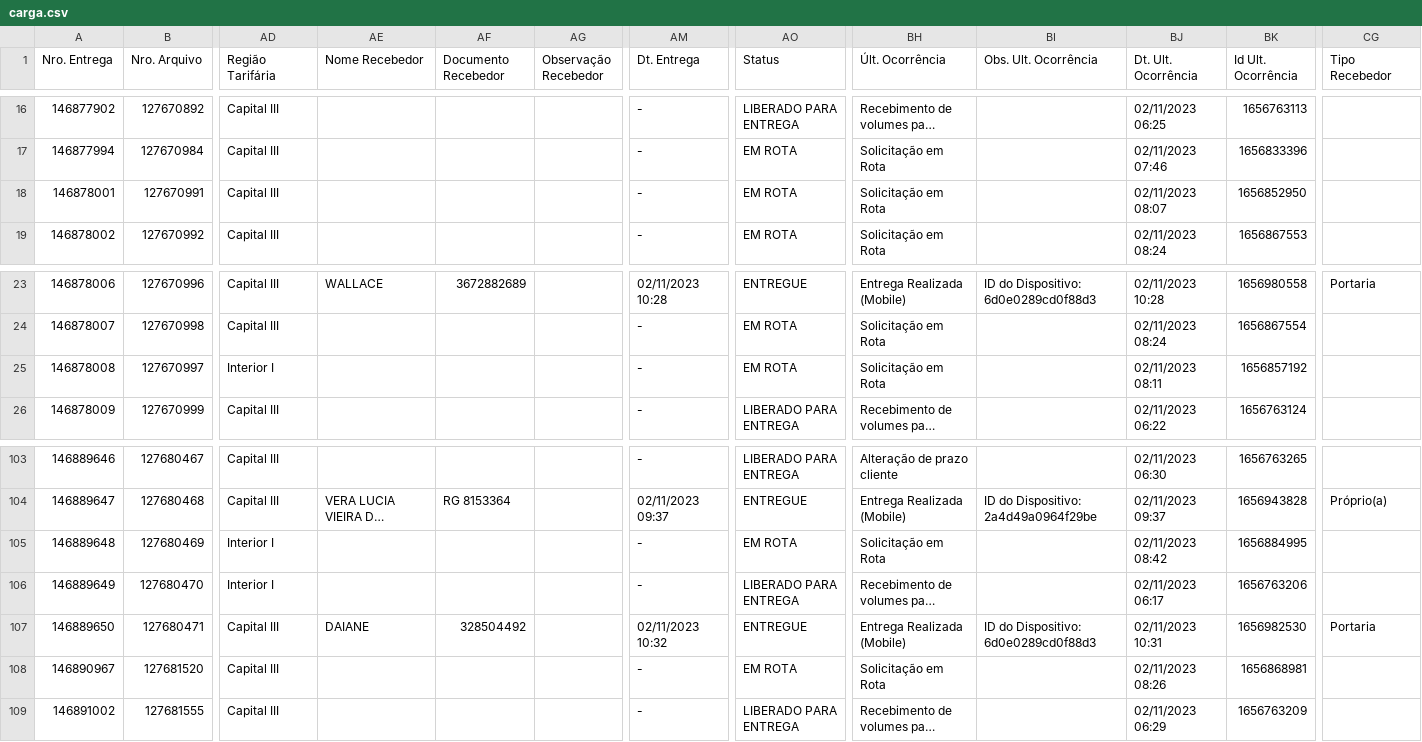
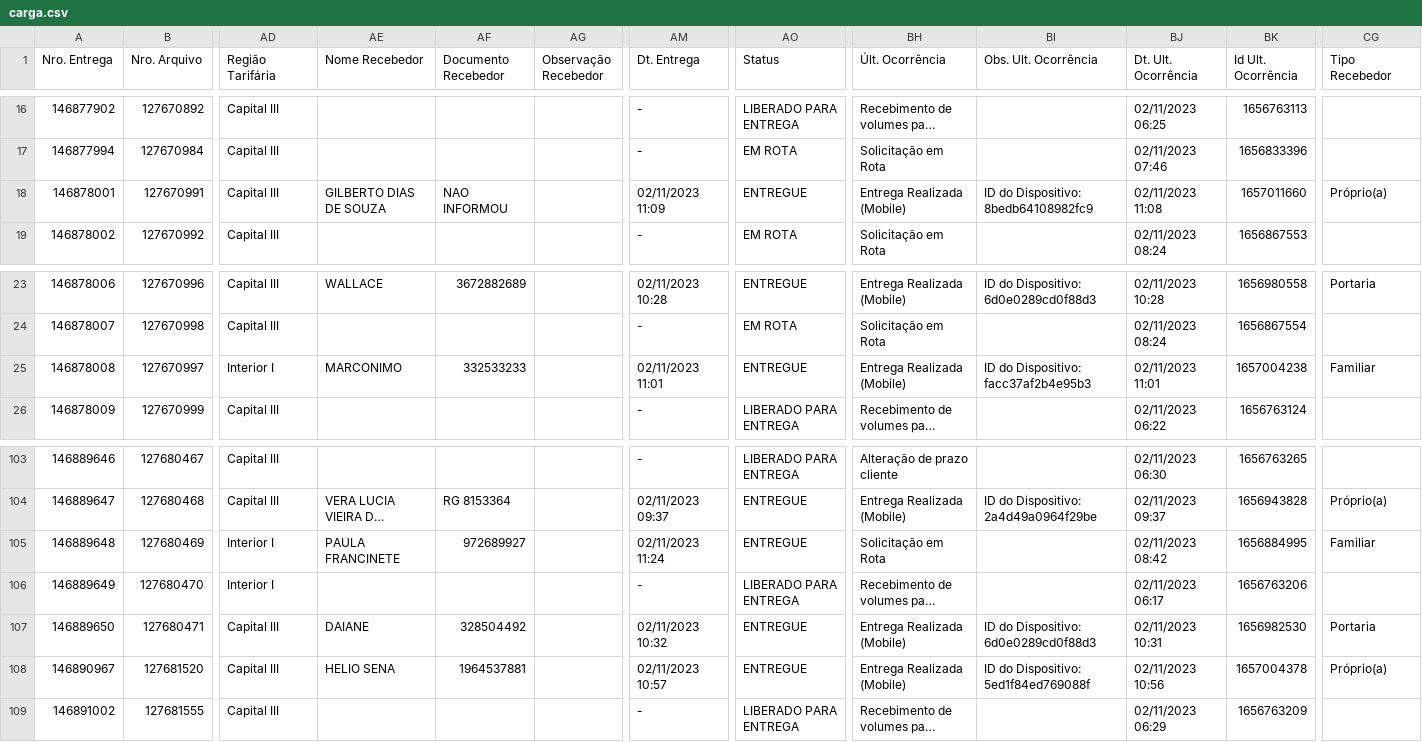
Before and after one commit to GustavoVaradi/prioridadesMagalu, a CSV file: romaneios/carga.csv, drawn as a sheet; only a part is shown, gaps mark what is left out; long unchanged cells end in …; the diff covers the shown part only; the diff names each change by its address in the sheet, - before the commit and + after, or states it on an @@ line.

Commit message:
ola

```diff
--- a/romaneios/carga.csv
+++ b/romaneios/carga.csv
-AE18 (Nome Recebedor): (empty)
+AE18 (Nome Recebedor): GILBERTO DIAS DE SOUZA
-AF18 (Documento Recebedor): (empty)
+AF18 (Documento Recebedor): NAO INFORMOU
-AM18 (Dt. Entrega): -
+AM18 (Dt. Entrega): 02/11/2023 11:09
-AO18 (Status): EM ROTA
+AO18 (Status): ENTREGUE
-BH18 (Últ. Ocorrência): Solicitação em Rota
+BH18 (Últ. Ocorrência): Entrega Realizada (Mobile)
-BI18 (Obs. Ult. Ocorrência): (empty)
+BI18 (Obs. Ult. Ocorrência): ID do Dispositivo: 8bedb64108982fc9
-BJ18 (Dt. Ult. Ocorrência): 02/11/2023 08:07
+BJ18 (Dt. Ult. Ocorrência): 02/11/2023 11:08
-BK18 (Id Ult. Ocorrência): 1656852950
+BK18 (Id Ult. Ocorrência): 1657011660
-CG18 (Tipo Recebedor): (empty)
+CG18 (Tipo Recebedor): Próprio(a)
-AE25 (Nome Recebedor): (empty)
+AE25 (Nome Recebedor): MARCONIMO
-AF25 (Documento Recebedor): (empty)
+AF25 (Documento Recebedor): 332533233
-AM25 (Dt. Entrega): -
+AM25 (Dt. Entrega): 02/11/2023 11:01
-AO25 (Status): EM ROTA
+AO25 (Status): ENTREGUE
-BH25 (Últ. Ocorrência): Solicitação em Rota
+BH25 (Últ. Ocorrência): Entrega Realizada (Mobile)
-BI25 (Obs. Ult. Ocorrência): (empty)
+BI25 (Obs. Ult. Ocorrência): ID do Dispositivo: facc37af2b4e95b3
-BJ25 (Dt. Ult. Ocorrência): 02/11/2023 08:11
+BJ25 (Dt. Ult. Ocorrência): 02/11/2023 11:01
-BK25 (Id Ult. Ocorrência): 1656857192
+BK25 (Id Ult. Ocorrência): 1657004238
-CG25 (Tipo Recebedor): (empty)
+CG25 (Tipo Recebedor): Familiar
-AE105 (Nome Recebedor): (empty)
+AE105 (Nome Recebedor): PAULA FRANCINETE
-AF105 (Documento Recebedor): (empty)
+AF105 (Documento Recebedor): 972689927
-AM105 (Dt. Entrega): -
+AM105 (Dt. Entrega): 02/11/2023 11:24
-AO105 (Status): EM ROTA
+AO105 (Status): ENTREGUE
-CG105 (Tipo Recebedor): (empty)
+CG105 (Tipo Recebedor): Familiar
-AE108 (Nome Recebedor): (empty)
+AE108 (Nome Recebedor): HELIO SENA
-AF108 (Documento Recebedor): (empty)
+AF108 (Documento Recebedor): 1964537881
-AM108 (Dt. Entrega): -
+AM108 (Dt. Entrega): 02/11/2023 10:57
-AO108 (Status): EM ROTA
+AO108 (Status): ENTREGUE
-BH108 (Últ. Ocorrência): Solicitação em Rota
+BH108 (Últ. Ocorrência): Entrega Realizada (Mobile)
-BI108 (Obs. Ult. Ocorrência): (empty)
+BI108 (Obs. Ult. Ocorrência): ID do Dispositivo: 5ed1f84ed769088f
-BJ108 (Dt. Ult. Ocorrência): 02/11/2023 08:26
+BJ108 (Dt. Ult. Ocorrência): 02/11/2023 10:56
-BK108 (Id Ult. Ocorrência): 1656868981
+BK108 (Id Ult. Ocorrência): 1657004378
-CG108 (Tipo Recebedor): (empty)
+CG108 (Tipo Recebedor): Próprio(a)
```
Also changed, not shown: 107 edited cells elsewhere in this file.
